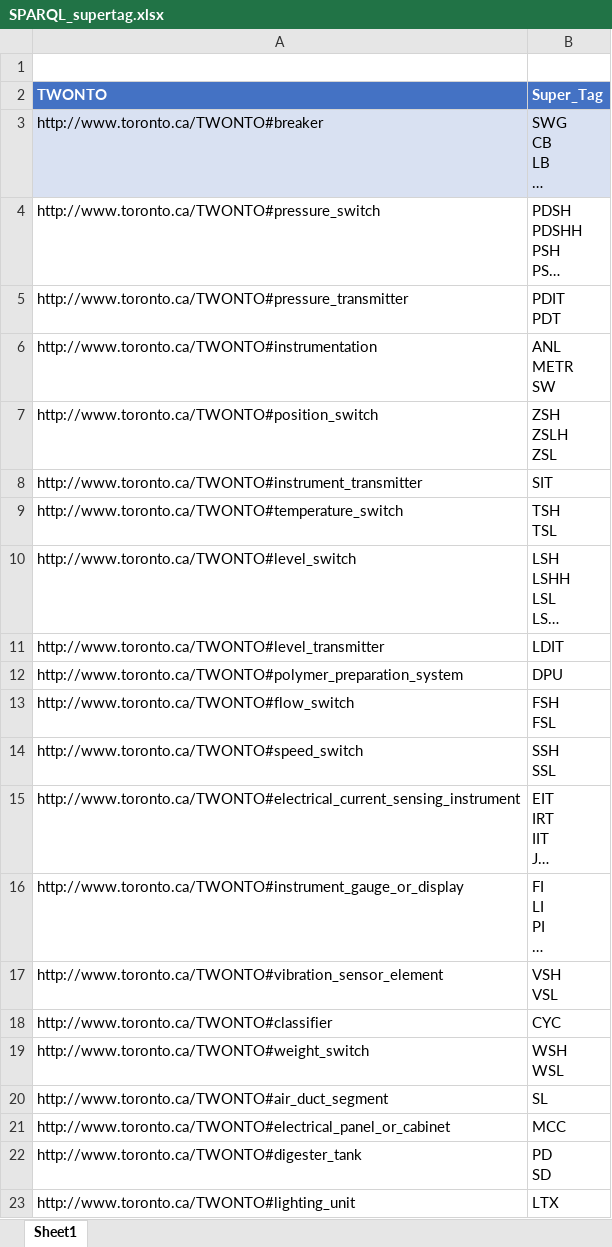
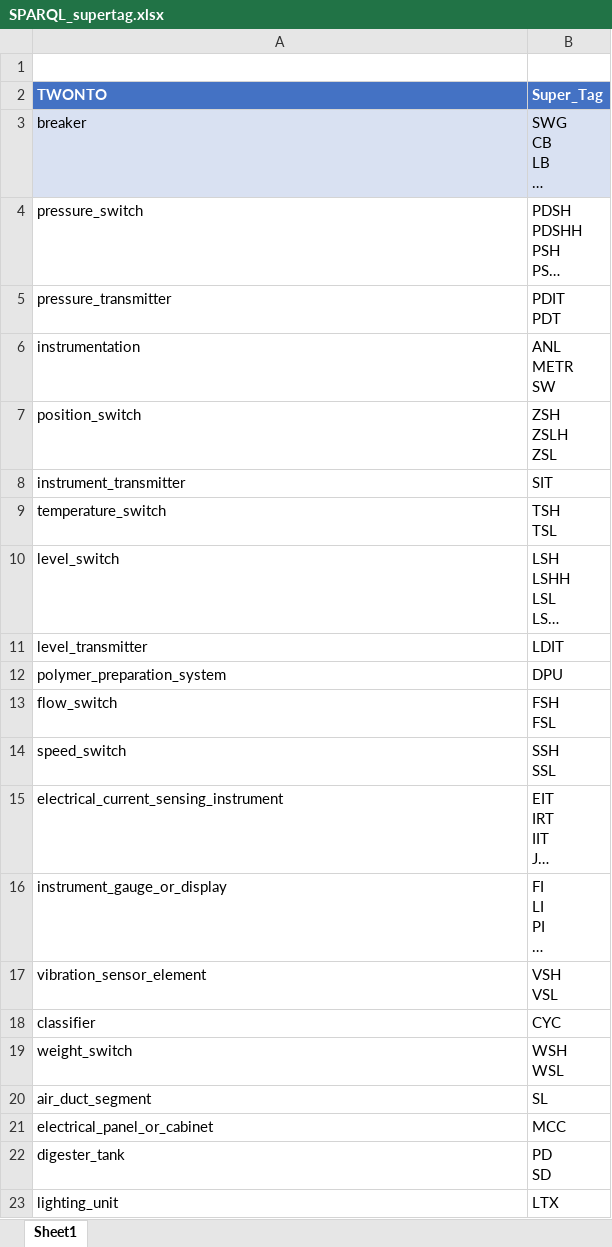
Before and after one commit to TW-ASMP/TWONTO, an Excel workbook: Avantis Mapping/SPARQL_supertag.xlsx, sheet Sheet1, drawn as a sheet; long unchanged cells end in …; values as stored, in another font and other column widths than the file's, no borders; table styles not drawn; the diff names each change by its address in the sheet, - before the commit and + after, or states it on an @@ line.

```diff
--- a/Avantis Mapping/SPARQL_supertag.xlsx (sheet Sheet1)
+++ b/Avantis Mapping/SPARQL_supertag.xlsx (sheet Sheet1)
-A3 (TWONTO): http://www.toronto.ca/TWONTO#breaker
+A3 (TWONTO): breaker
-A4 (TWONTO): http://www.toronto.ca/TWONTO#pressure_switch
+A4 (TWONTO): pressure_switch
-A5 (TWONTO): http://www.toronto.ca/TWONTO#pressure_transmitter
+A5 (TWONTO): pressure_transmitter
-A6 (TWONTO): http://www.toronto.ca/TWONTO#instrumentation
+A6 (TWONTO): instrumentation
-A7 (TWONTO): http://www.toronto.ca/TWONTO#position_switch
+A7 (TWONTO): position_switch
-A8 (TWONTO): http://www.toronto.ca/TWONTO#instrument_transmitter
+A8 (TWONTO): instrument_transmitter
-A9 (TWONTO): http://www.toronto.ca/TWONTO#temperature_switch
+A9 (TWONTO): temperature_switch
-A10 (TWONTO): http://www.toronto.ca/TWONTO#level_switch
+A10 (TWONTO): level_switch
-A11 (TWONTO): http://www.toronto.ca/TWONTO#level_transmitter
+A11 (TWONTO): level_transmitter
-A12 (TWONTO): http://www.toronto.ca/TWONTO#polymer_preparation_system
+A12 (TWONTO): polymer_preparation_system
-A13 (TWONTO): http://www.toronto.ca/TWONTO#flow_switch
+A13 (TWONTO): flow_switch
-A14 (TWONTO): http://www.toronto.ca/TWONTO#speed_switch
+A14 (TWONTO): speed_switch
-A15 (TWONTO): http://www.toronto.ca/TWONTO#electrical_current_sensing_instrument
+A15 (TWONTO): electrical_current_sensing_instrument
-A16 (TWONTO): http://www.toronto.ca/TWONTO#instrument_gauge_or_display
+A16 (TWONTO): instrument_gauge_or_display
-A17 (TWONTO): http://www.toronto.ca/TWONTO#vibration_sensor_element
+A17 (TWONTO): vibration_sensor_element
-A18 (TWONTO): http://www.toronto.ca/TWONTO#classifier
+A18 (TWONTO): classifier
-A19 (TWONTO): http://www.toronto.ca/TWONTO#weight_switch
+A19 (TWONTO): weight_switch
-A20 (TWONTO): http://www.toronto.ca/TWONTO#air_duct_segment
+A20 (TWONTO): air_duct_segment
-A21 (TWONTO): http://www.toronto.ca/TWONTO#electrical_panel_or_cabinet
+A21 (TWONTO): electrical_panel_or_cabinet
-A22 (TWONTO): http://www.toronto.ca/TWONTO#digester_tank
+A22 (TWONTO): digester_tank
-A23 (TWONTO): http://www.toronto.ca/TWONTO#lighting_unit
+A23 (TWONTO): lighting_unit
```
Also changed, not shown: Avantis Mapping/SPARQL_category.xlsx, Avantis Mapping/SPARQL_class.xlsx, 7 other files.
